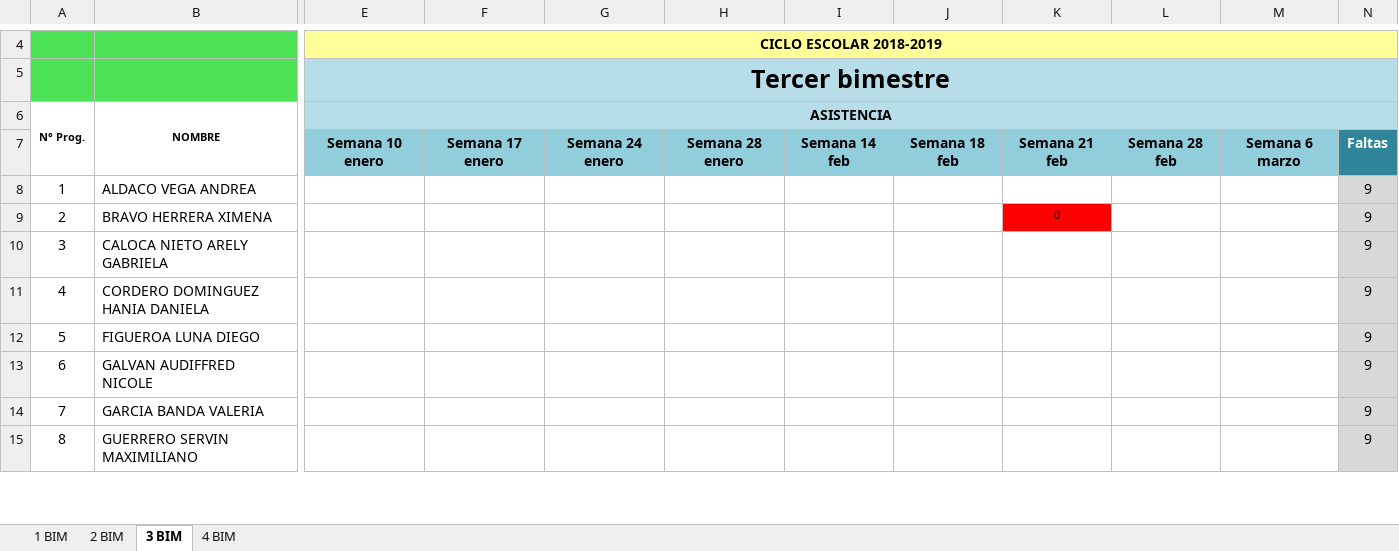
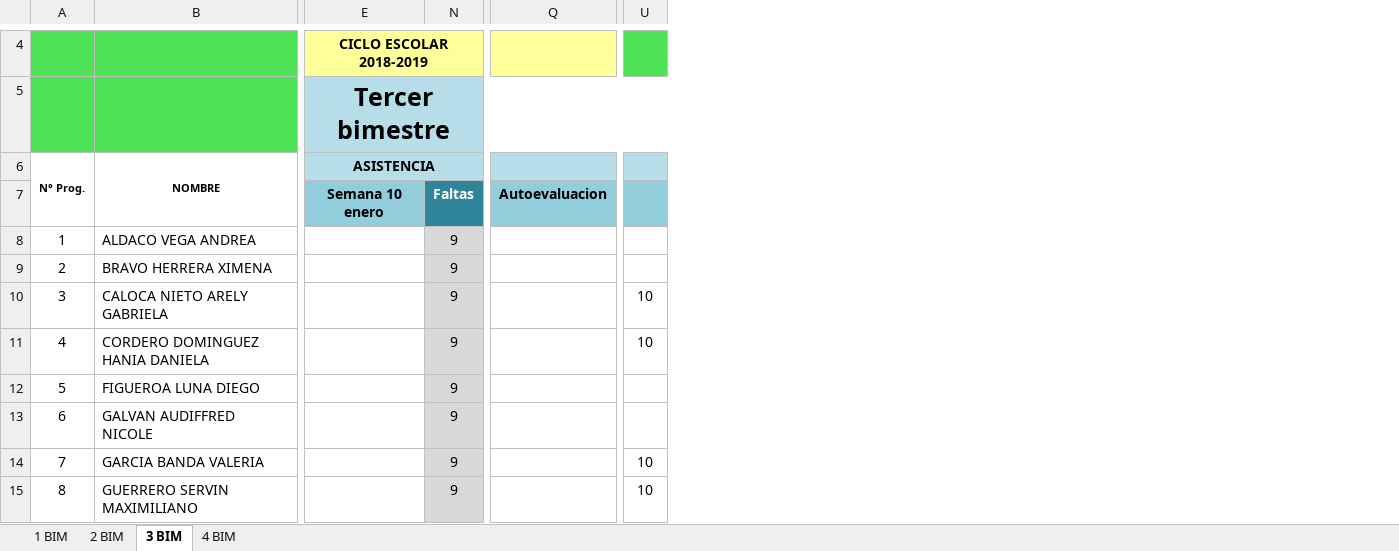
Before and after one commit to Adrifelcha/afchavez-019, an Excel workbook: JeanPiaget/2019-2020/Listas/TMI 4_Final.xlsx, sheet 3 BIM, drawn as a sheet; only a part is shown, gaps mark what is left out; values as stored, in another font and other column widths than the file's, no borders; charts and pictures not drawn; removed rows and columns are numbered as before the commit, all else as after; the diff names each change by its address in the sheet, - before the commit and + after, or states it on an @@ line.

Commit message:
#Hola

```diff
--- a/JeanPiaget/2019-2020/Listas/TMI 4_Final.xlsx (sheet 3 BIM)
+++ b/JeanPiaget/2019-2020/Listas/TMI 4_Final.xlsx (sheet 3 BIM)
@@ column F hidden, row 7: Semana 17 enero @@
@@ column G hidden, row 7: Semana 24 enero @@
@@ column H hidden, row 7: Semana 28 enero @@
@@ column I hidden, row 7: Semana 14 feb @@
@@ column J hidden, row 7: Semana 18 feb @@
@@ column K hidden, rows 7-9: Semana 21 feb |  | 0 @@
@@ column L hidden, row 7: Semana 28 feb @@
@@ column M hidden, row 7: Semana 6 marzo @@
+column Q, row 7: Autoevaluacion
+column U, rows 10-15: 10 | 10 |  |  | 10 | 10
```
Also changed, not shown: sheet 2 BIM, formulas that keep their value.
